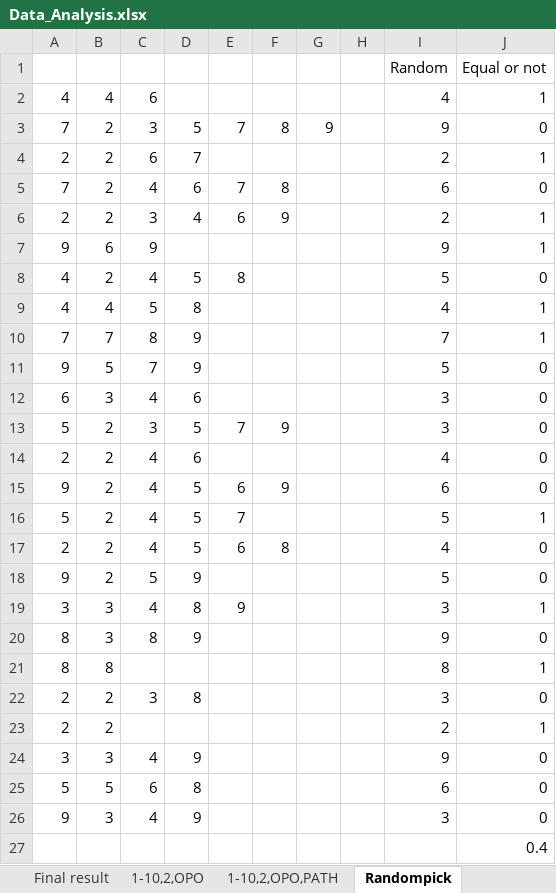
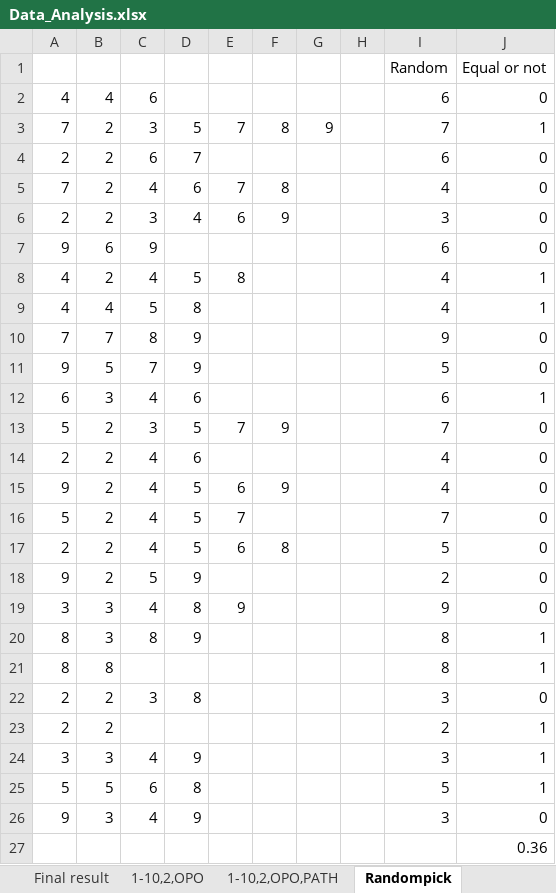
Before and after one commit to AndrewDao14/COSC-521, an Excel workbook: Data_Analysis.xlsx, sheet Randompick, drawn as a sheet; values as stored, in another font and other column widths than the file's, no borders; the diff names each change by its address in the sheet, - before the commit and + after, or states it on an @@ line.

Commit message:
Add files via upload

```diff
--- a/Data_Analysis.xlsx (sheet Randompick)
+++ b/Data_Analysis.xlsx (sheet Randompick)
-I2: 4
+I2: 6
-J2: 1
+J2: 0
-I3: 9
+I3: 7
-J3: 0
+J3: 1
-I4: 2
+I4: 6
-J4: 1
+J4: 0
-I5: 6
+I5: 4
-I6: 2
+I6: 3
-J6:J7: 1
+J6:J7: 0
-I7: 9
+I7: 6
-I8: 5
+I8: 4
-J8: 0
+J8: 1
-I10: 7
+I10: 9
-J10: 1
+J10: 0
-I12: 3
+I12: 6
-J12: 0
+J12: 1
-I13: 3
+I13: 7
-I15: 6
+I15: 4
-I16: 5
+I16: 7
-J16: 1
+J16: 0
-I17: 4
+I17: 5
-I18: 5
+I18: 2
-I19: 3
+I19: 9
-J19: 1
+J19: 0
-I20: 9
+I20: 8
-J20: 0
+J20: 1
-I24: 9
+I24: 3
-J24:J25: 0
+J24:J25: 1
-I25: 6
+I25: 5
-J27: 0.4
+J27: 0.36
```
Also changed, not shown: sheet Final result.
